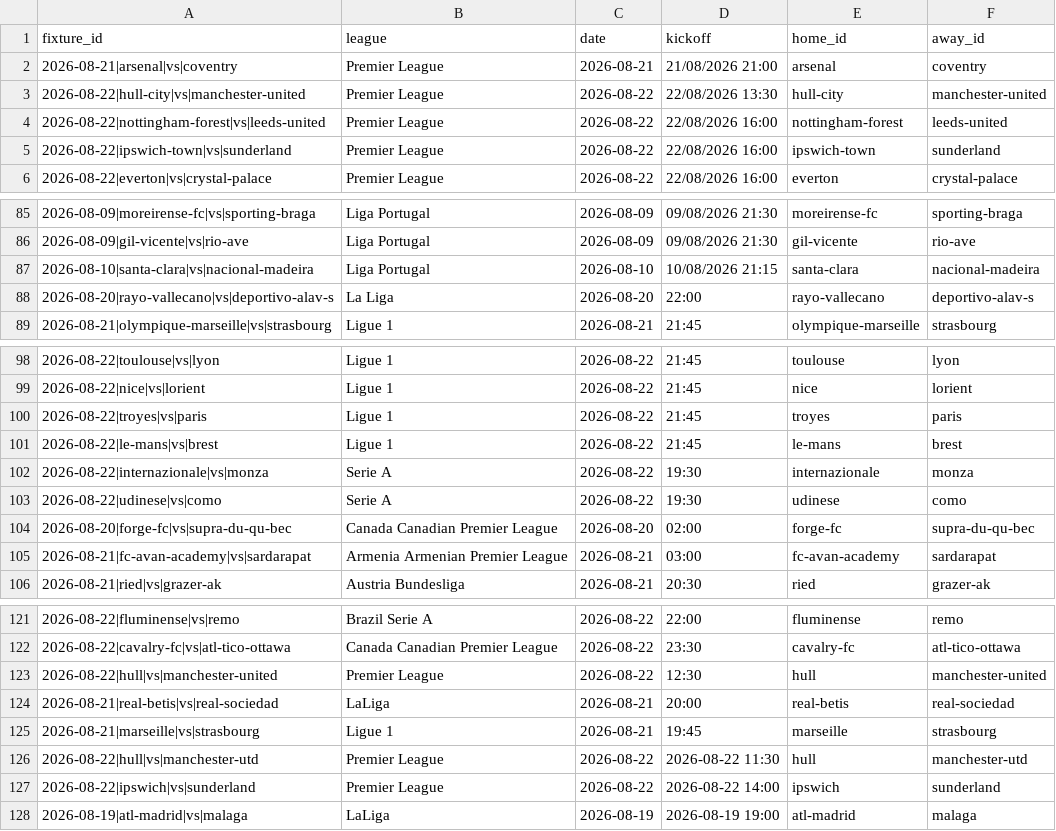
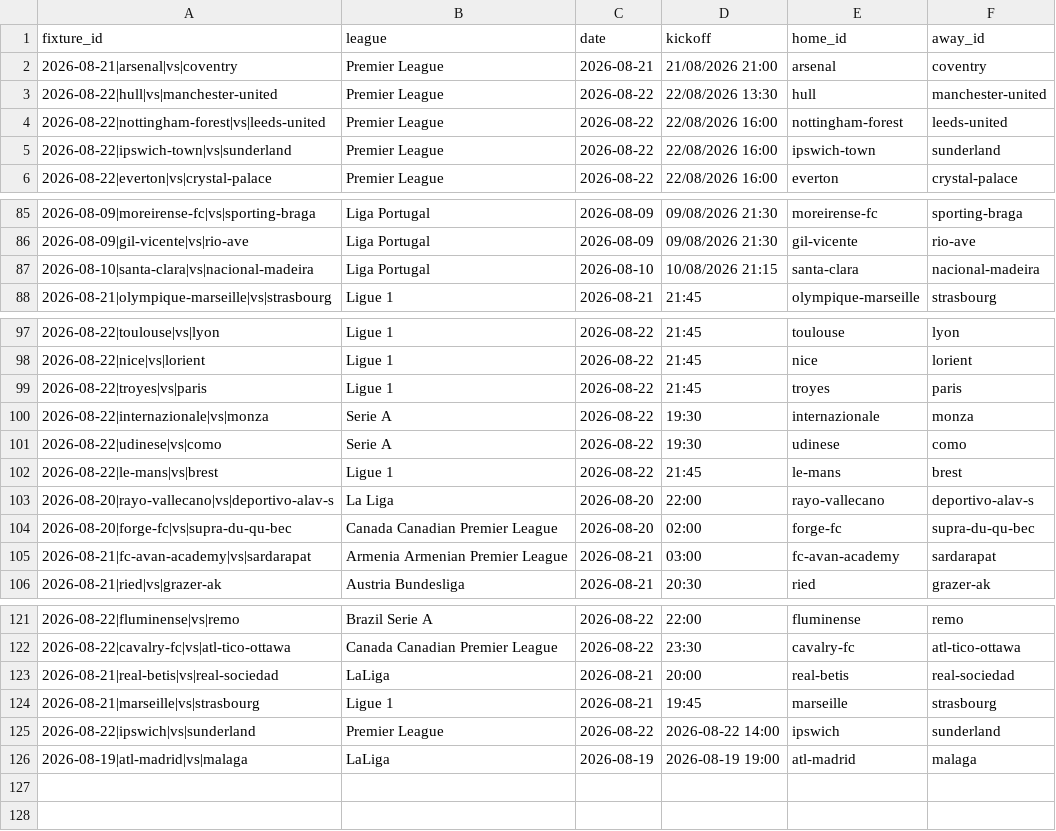
Before and after one commit to temesgen-982/consensus-temp, a CSV file: data/canonical/fixtures.csv, drawn as a sheet; only a part is shown, gaps mark what is left out.

Commit message:
Include eaglepredict fixtures without a 1x2 pick yet; unify Hull City + Manchester Utd aliases

```diff
--- a/data/canonical/fixtures.csv
+++ b/data/canonical/fixtures.csv
@@ -2,3 +2,3 @@ fixture_id,league,date,kickoff,home_id,away_id
 2026-08-21|arsenal|vs|coventry,Premier League,2026-08-21,21/08/2026 21:00,arsenal,coventry
-2026-08-22|hull-city|vs|manchester-united,Premier League,2026-08-22,22/08/2026 13:30,hull-city,manchester-united
+2026-08-22|hull|vs|manchester-united,Premier League,2026-08-22,22/08/2026 13:30,hull,manchester-united
 2026-08-22|nottingham-forest|vs|leeds-united,Premier League,2026-08-22,22/08/2026 16:00,nottingham-forest,leeds-united
@@ -87,3 +87,2 @@ fixture_id,league,date,kickoff,home_id,away_id
 2026-08-10|santa-clara|vs|nacional-madeira,Liga Portugal,2026-08-10,10/08/2026 21:15,santa-clara,nacional-madeira
-2026-08-20|rayo-vallecano|vs|deportivo-alav-s,La Liga,2026-08-20,22:00,rayo-vallecano,deportivo-alav-s
 2026-08-21|olympique-marseille|vs|strasbourg,Ligue 1,2026-08-21,21:45,olympique-marseille,strasbourg
@@ -100,5 +99,6 @@ fixture_id,league,date,kickoff,home_id,away_id
 2026-08-22|troyes|vs|paris,Ligue 1,2026-08-22,21:45,troyes,paris
-2026-08-22|le-mans|vs|brest,Ligue 1,2026-08-22,21:45,le-mans,brest
 2026-08-22|internazionale|vs|monza,Serie A,2026-08-22,19:30,internazionale,monza
 2026-08-22|udinese|vs|como,Serie A,2026-08-22,19:30,udinese,como
+2026-08-22|le-mans|vs|brest,Ligue 1,2026-08-22,21:45,le-mans,brest
+2026-08-20|rayo-vallecano|vs|deportivo-alav-s,La Liga,2026-08-20,22:00,rayo-vallecano,deportivo-alav-s
 2026-08-20|forge-fc|vs|supra-du-qu-bec,Canada Canadian Premier League,2026-08-20,02:00,forge-fc,supra-du-qu-bec
@@ -122,6 +122,4 @@ fixture_id,league,date,kickoff,home_id,away_id
 2026-08-22|cavalry-fc|vs|atl-tico-ottawa,Canada Canadian Premier League,2026-08-22,23:30,cavalry-fc,atl-tico-ottawa
-2026-08-22|hull|vs|manchester-united,Premier League,2026-08-22,12:30,hull,manchester-united
 2026-08-21|real-betis|vs|real-sociedad,LaLiga,2026-08-21,20:00,real-betis,real-sociedad
 2026-08-21|marseille|vs|strasbourg,Ligue 1,2026-08-21,19:45,marseille,strasbourg
-2026-08-22|hull|vs|manchester-utd,Premier League,2026-08-22,2026-08-22 11:30,hull,manchester-utd
 2026-08-22|ipswich|vs|sunderland,Premier League,2026-08-22,2026-08-22 14:00,ipswich,sunderland
```
Also changed, not shown: data/canonical/review_aliases.csv, data/canonical/teams.csv, 7 other files.
